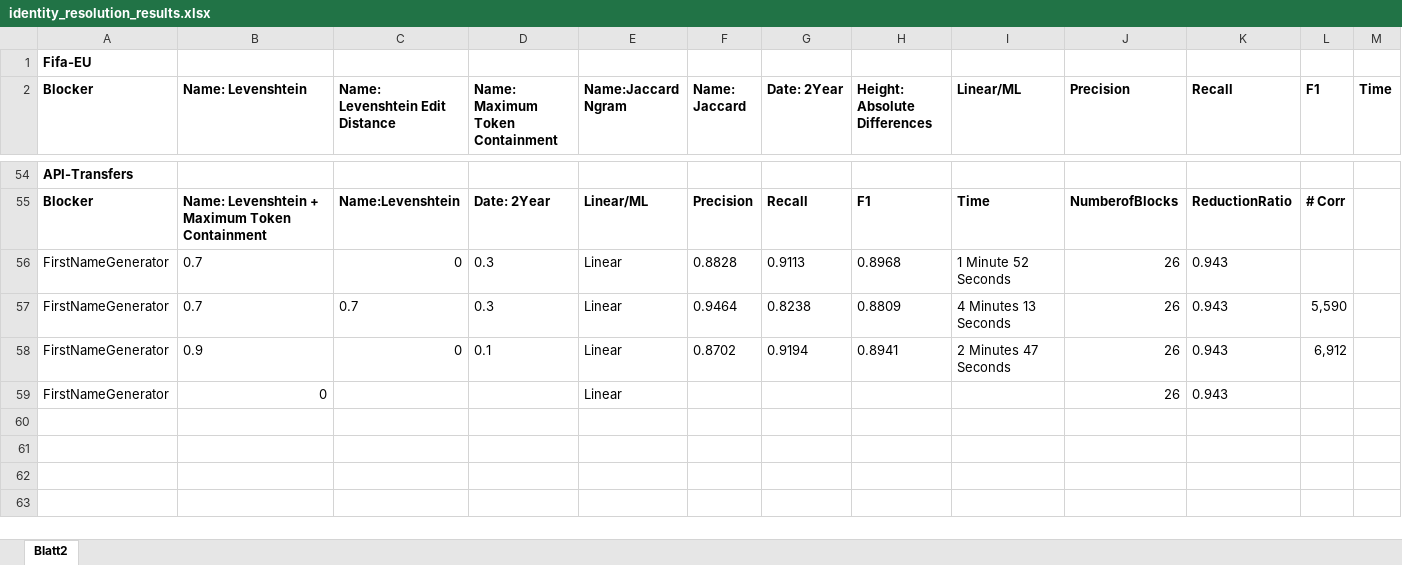
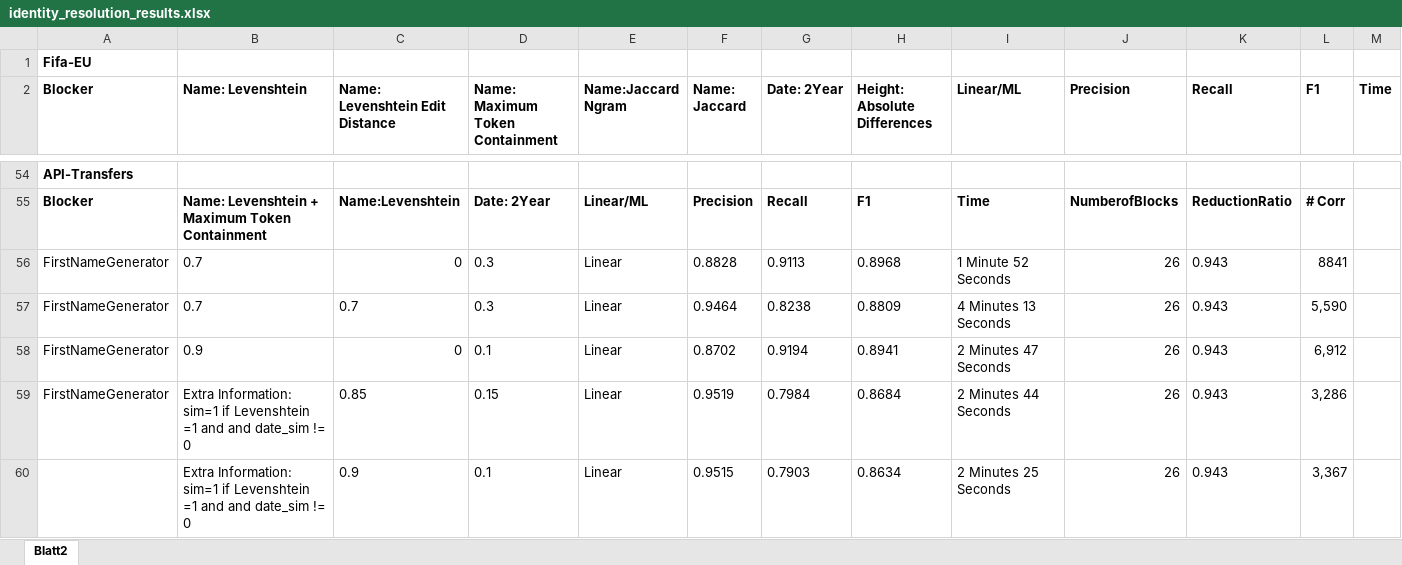
Before and after one commit to janapfeffer/WDI_2019, an Excel workbook: IdentityResolutionExperimentation/identity_resolution_results.xlsx, sheet Blatt2, drawn as a sheet; only a part is shown, gaps mark what is left out; values as stored, in another font and other column widths than the file's, no borders; rows hold the shown columns only; the diff names each change by its address in the sheet, - before the commit and + after, or states it on an @@ line.

Commit message:
update resolution metrics

```diff
--- a/IdentityResolutionExperimentation/identity_resolution_results.xlsx (sheet Blatt2)
+++ b/IdentityResolutionExperimentation/identity_resolution_results.xlsx (sheet Blatt2)
-L56 (F1): (empty)
+L56 (F1): 8841
-B59 (Name: Levenshtein): 0
+B59 (Name: Levenshtein): Extra Information: sim=1 if Levenshtein =1 and and date_sim != 0
-C59 (Name: Levenshtein Edit Distance): (empty)
+C59 (Name: Levenshtein Edit Distance): 0.85
-D59 (Name: Maximum Token Containment): (empty)
+D59 (Name: Maximum Token Containment): 0.15
-F59 (Name: Jaccard): (empty)
+F59 (Name: Jaccard): 0.9519
-G59 (Date: 2Year): (empty)
+G59 (Date: 2Year): 0.7984
-H59 (Height: Absolute Differences): (empty)
+H59 (Height: Absolute Differences): 0.8684
-I59 (Linear/ML): (empty)
+I59 (Linear/ML): 2 Minutes 44 Seconds
-L59 (F1): (empty)
+L59 (F1): 3,286
+row 60:  | Extra Information: sim=1 if Levenshtein =1 and and date_sim != 0 | 0.9 | 0.1 | Linear | 0.9515 | 0.7903 | 0.8634 | 2 Minutes 25 Seconds | 26 | 0.943 | 3,367
```
